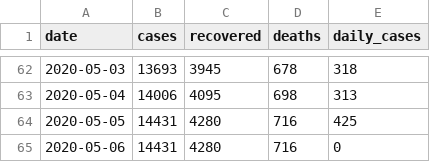
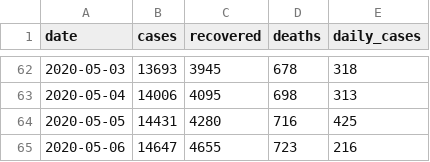
Before and after one commit to itsdkey/corona, a CSV file: corona.csv, drawn as a sheet; only a part is shown, gaps mark what is left out.

Commit message:
Resolves #49 - save corona.csv to repo

```diff
--- a/corona.csv
+++ b/corona.csv
@@ -64,2 +64,2 @@ date,cases,recovered,deaths,daily_cases
 2020-05-05,14431,4280,716,425
-2020-05-06,14431,4280,716,0
+2020-05-06,14647,4655,723,216
```
